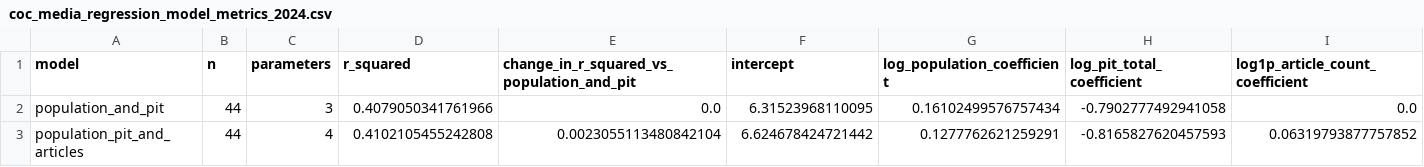
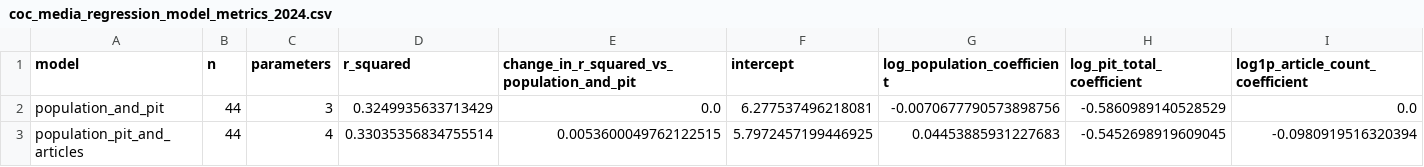
Before and after one commit to jonathan-li84/ai-homelessness-bias, a CSV file: data/processed/coc_media_regression_model_metrics_2024.csv, drawn as a sheet.

```diff
--- a/data/processed/coc_media_regression_model_metrics_2024.csv
+++ b/data/processed/coc_media_regression_model_metrics_2024.csv
@@ -1,3 +1,3 @@
 model,n,parameters,r_squared,change_in_r_squared_vs_population_and_pit,intercept,log_population_coefficient,log_pit_total_coefficient,log1p_article_count_coefficient
-population_and_pit,44,3,0.4079050341761966,0.0,6.31523968110095,0.16102499576757434,-0.7902777492941058,0.0
-population_pit_and_articles,44,4,0.4102105455242808,0.0023055113480842104,6.624678424721442,0.1277762621259291,-0.8165827620457593,0.06319793877757852
+population_and_pit,44,3,0.3249935633713429,0.0,6.277537496218081,-0.0070677790573898756,-0.5860989140528529,0.0
+population_pit_and_articles,44,4,0.33035356834755514,0.0053600049762122515,5.7972457199446925,0.04453885931227683,-0.5452698919609045,-0.0980919516320394
```
Also changed, not shown: data/processed/ca_coc_summary_2024.csv, data/processed/coc_media_regression_data_2024.csv, 18 other files.
